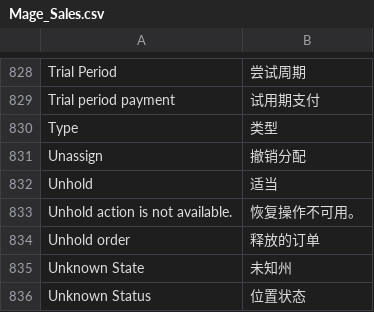
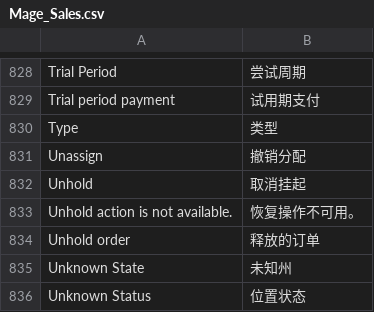
Before and after one commit to guohuadeng/sunpopMagentoTheme, a CSV file: app/locale/zh_CN/Mage_Sales.csv, drawn as a sheet; only a part is shown, gaps mark what is left out; the diff covers the shown part only.

```diff
--- a/app/locale/zh_CN/Mage_Sales.csv
+++ b/app/locale/zh_CN/Mage_Sales.csv
@@ -831,3 +831,3 @@
 "Unassign","撤销分配"
-"Unhold","适当"
+"Unhold","取消挂起"
 "Unhold action is not available.","恢复操作不可用。"
```
Also changed, not shown: 9 edited cells elsewhere in this file, app/locale/zh_CN/Mage_Paygate.csv, app/locale/zh_CN/Phoenix_Moneybookers.csv.
